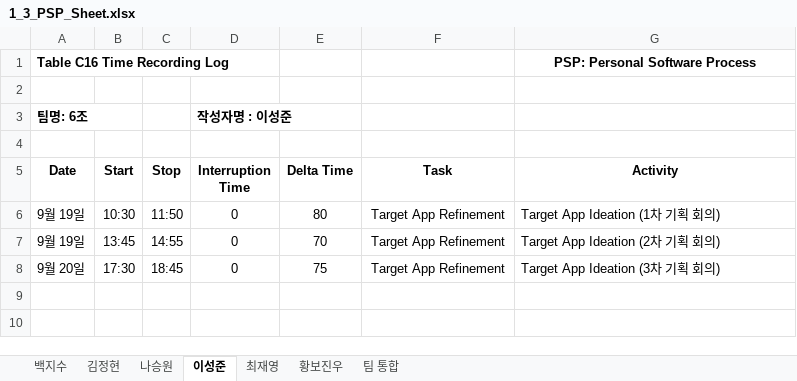
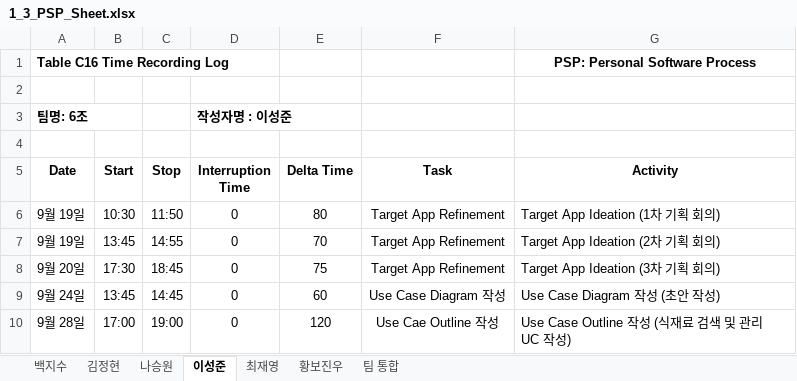
Before and after one commit to paekjisoo/babalzza, an Excel workbook: Project Planning/1_3_PSP_Sheet.xlsx, sheet 이성준, drawn as a sheet; values as stored, in another font and other column widths than the file's, no borders; the diff names each change by its address in the sheet, - before the commit and + after, or states it on an @@ line.

```diff
--- a/Project Planning/1_3_PSP_Sheet.xlsx (sheet 이성준)
+++ b/Project Planning/1_3_PSP_Sheet.xlsx (sheet 이성준)
+row 9: 9월 24일 | 13:45 | 14:45 | 0 | 60 | Use Case Diagram 작성 | Use Case Diagram 작성 (초안 작성)
+row 10: 9월 28일 | 17:00 | 19:00 | 0 | 120 | Use Cae Outline 작성 | Use Case Outline 작성 (식재료 검색 및 관리 UC 작성)
```
Also changed, not shown: sheet 백지수, sheet 황보진우, sheet 김정현, Project Planning/1_2_Project Management Plan_6조.xlsx.
